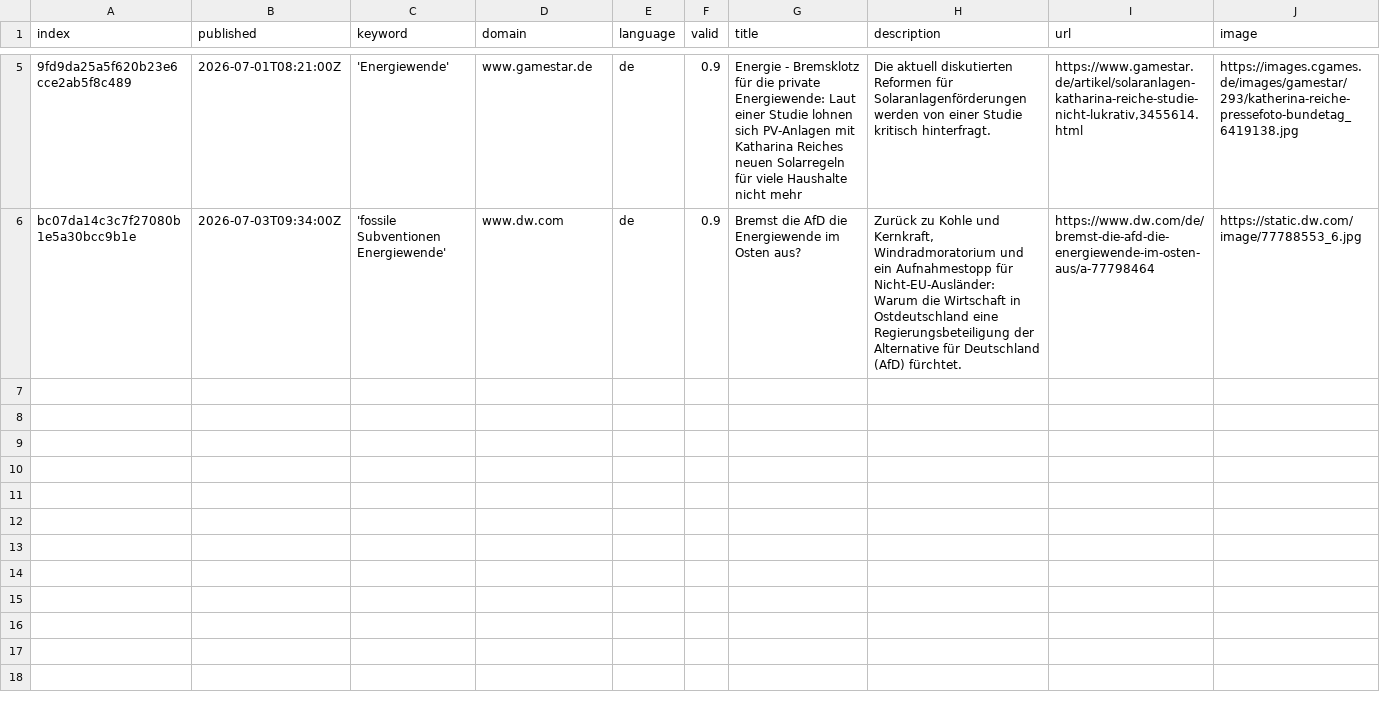
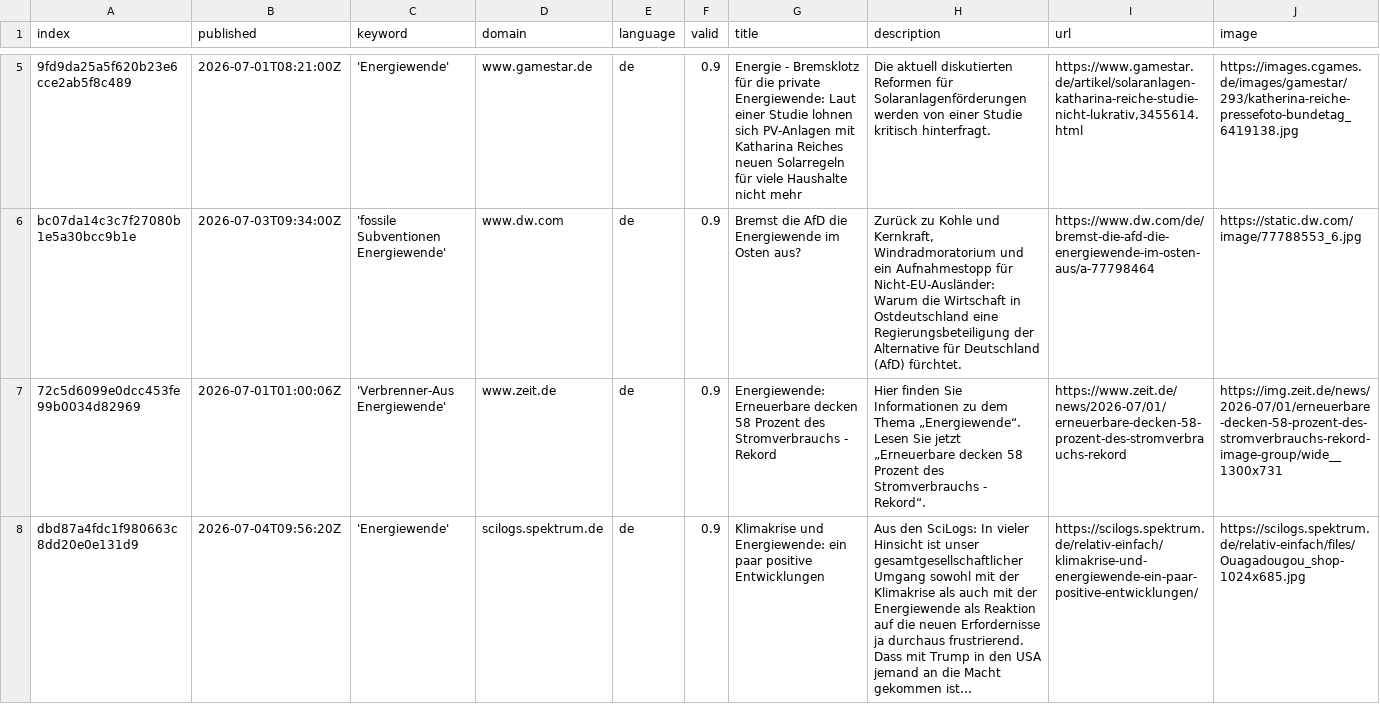
Before and after one commit to daschu83-news/climateIsComing, a CSV file: csv/news_2026_07.csv, drawn as a sheet; only a part is shown, gaps mark what is left out; rows hold the shown columns only; the diff names each change by its address in the sheet, - before the commit and + after, or states it on an @@ line.

```diff
--- a/csv/news_2026_07.csv
+++ b/csv/news_2026_07.csv
+row 7: 72c5d6099e0dcc453fe99b0034d82969 | 2026-07-01T01:00:06Z | 'Verbrenner-Aus Energiewende' | www.zeit.de | de | 0.9 | Energiewende: Erneuerbare decken 58 Prozent des Stromverbrauchs - Rekord | Hier finden Sie Informationen zu dem Thema „Energiewende“. Lesen Sie jetzt „Erneuerbare decken 58 Prozent des Stromverbrauchs - Rekord“. | https://www.zeit.de/news/2026-07/01/erneuerbare-decken-58-prozent-des-stromverbrauchs-rekord | https://img.zeit.de/news/2026-07/01/erneuerbare-decken-58-prozent-des-stromverbrauchs-rekord-image-group/wide__1300x731
+row 8: dbd87a4fdc1f980663c8dd20e0e131d9 | 2026-07-04T09:56:20Z | 'Energiewende' | scilogs.spektrum.de | de | 0.9 | Klimakrise und Energiewende: ein paar positive Entwicklungen | Aus den SciLogs: In vieler Hinsicht ist unser gesamtgesellschaftlicher Umgang sowohl mit der Klimakrise als auch mit der Energiewende als Reaktion auf die neuen Erfordernisse ja durchaus frustrierend. Dass mit Trump in den USA jemand an die Macht gekommen ist… | https://scilogs.spektrum.de/relativ-einfach/klimakrise-und-energiewende-ein-paar-positive-entwicklungen/ | https://scilogs.spektrum.de/relativ-einfach/files/Ouagadougou_shop-1024x685.jpg
```
Also changed, not shown: csv/news_2026_06.csv, keywords.csv.
